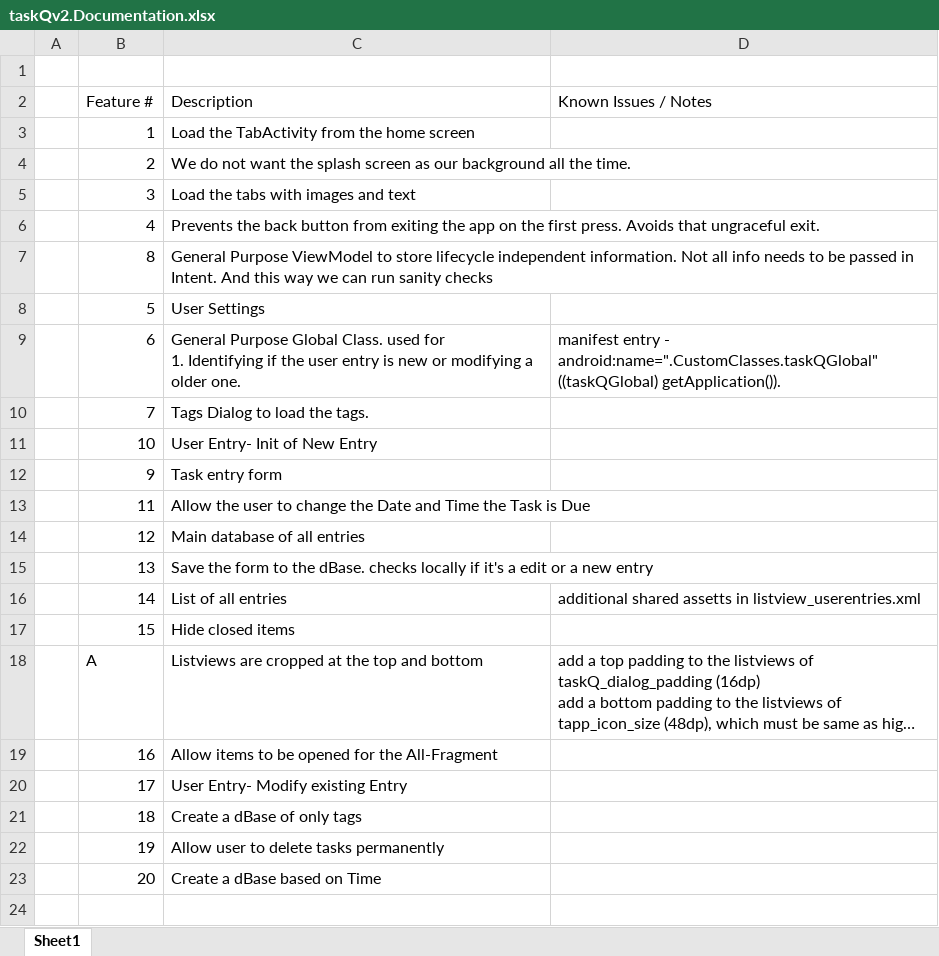
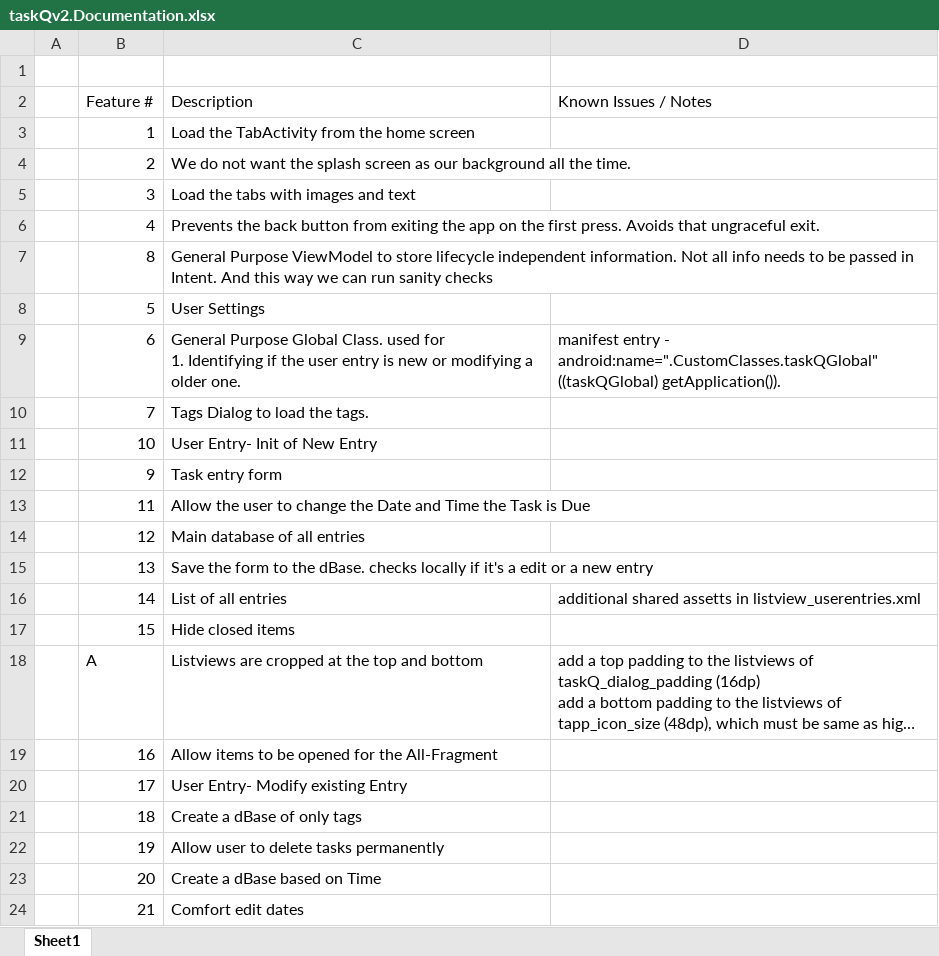
Before and after one commit to Tejas-Beedkar/taskQ, an Excel workbook: Doc/taskQv2.Documentation.xlsx, sheet Sheet1, drawn as a sheet; long unchanged cells end in …; values as stored, in another font and other column widths than the file's, no borders; the diff names each change by its address in the sheet, - before the commit and + after, or states it on an @@ line.

Commit message:
//Feature - 21 Comfort edit dates implemented

```diff
--- a/Doc/taskQv2.Documentation.xlsx (sheet Sheet1)
+++ b/Doc/taskQv2.Documentation.xlsx (sheet Sheet1)
+row 24:  | 21 | Comfort edit dates
```
Also changed, not shown: 1 other file.
